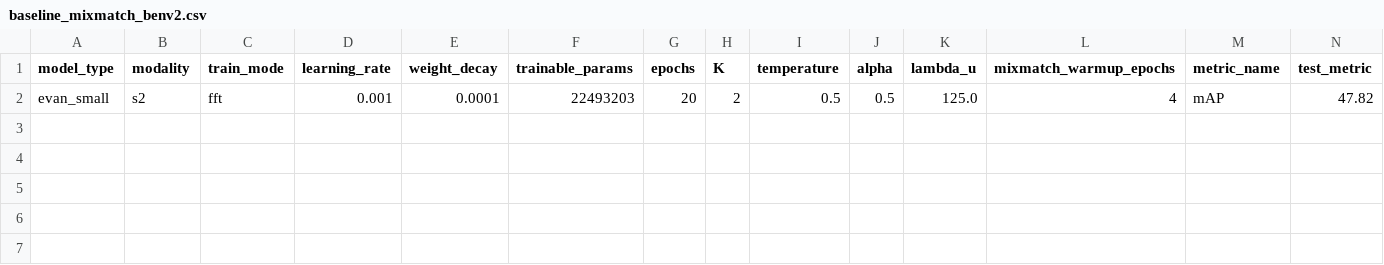
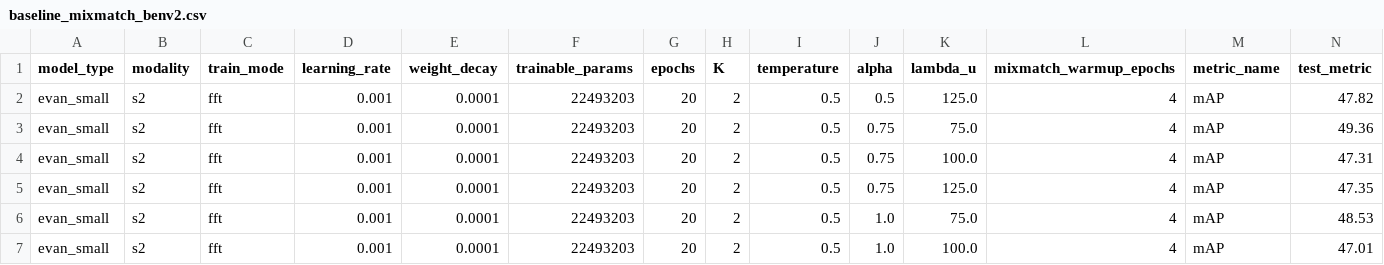
Before and after one commit to timgzhou/ever-changing-modality, a CSV file: res/baseline_mixmatch_benv2.csv, drawn as a sheet; only a part is shown; rows hold the shown columns only; the diff names each change by its address in the sheet, - before the commit and + after, or states it on an @@ line.

```diff
--- a/res/baseline_mixmatch_benv2.csv
+++ b/res/baseline_mixmatch_benv2.csv
+row 3: evan_small | s2 | fft | 0.001 | 0.0001 | 22493203 | 20 | 2 | 0.5 | 0.75 | 75.0 | 4 | mAP | 49.36
+row 4: evan_small | s2 | fft | 0.001 | 0.0001 | 22493203 | 20 | 2 | 0.5 | 0.75 | 100.0 | 4 | mAP | 47.31
+row 5: evan_small | s2 | fft | 0.001 | 0.0001 | 22493203 | 20 | 2 | 0.5 | 0.75 | 125.0 | 4 | mAP | 47.35
+row 6: evan_small | s2 | fft | 0.001 | 0.0001 | 22493203 | 20 | 2 | 0.5 | 1.0 | 75.0 | 4 | mAP | 48.53
+row 7: evan_small | s2 | fft | 0.001 | 0.0001 | 22493203 | 20 | 2 | 0.5 | 1.0 | 100.0 | 4 | mAP | 47.01
```
Also changed, not shown: res/rsfm/rsfm_results.csv, 23 other files.
